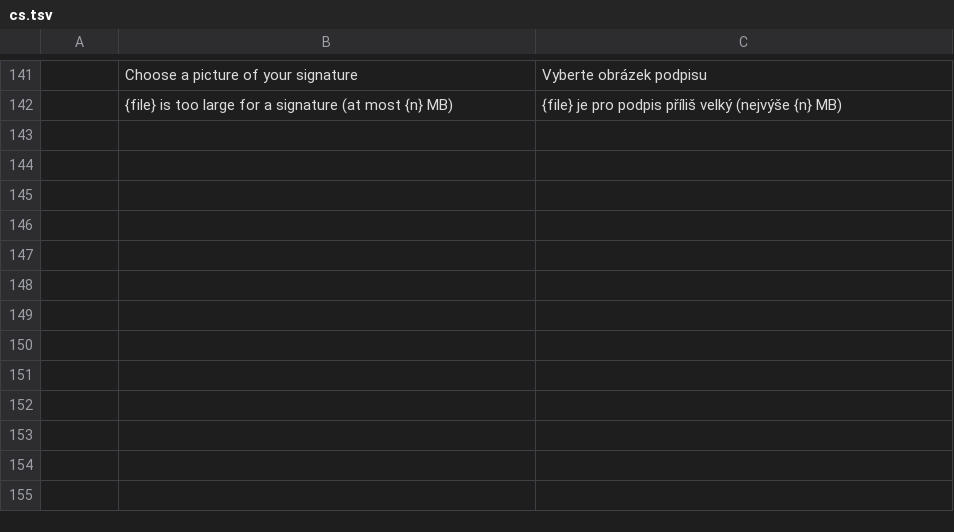
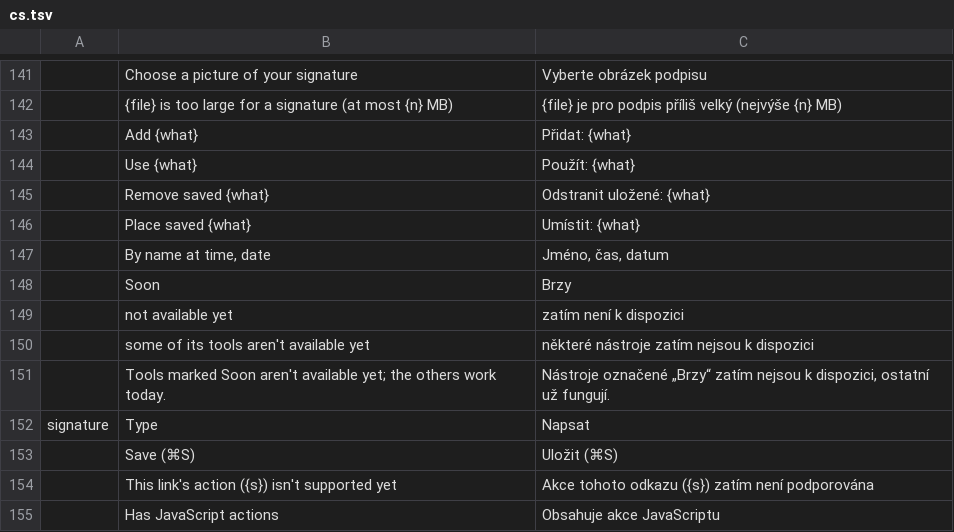
Before and after one commit to sintec-llc/sintec.pdf, a TSV file: crates/ui-egui/src/i18n/cs.tsv, drawn as a sheet; only a part is shown, gaps mark what is left out.

```diff
--- a/crates/ui-egui/src/i18n/cs.tsv
+++ b/crates/ui-egui/src/i18n/cs.tsv
@@ -142 +142,14 @@
 	{file} is too large for a signature (at most {n} MB)	{file} je pro podpis příliš velký (nejvýše {n} MB)
+	Add {what}	Přidat: {what}
+	Use {what}	Použít: {what}
+	Remove saved {what}	Odstranit uložené: {what}
+	Place saved {what}	Umístit: {what}
+	By name at time, date	Jméno, čas, datum
+	Soon	Brzy
+	not available yet	zatím není k dispozici
+	some of its tools aren't available yet	některé nástroje zatím nejsou k dispozici
+	Tools marked Soon aren't available yet; the others work today.	Nástroje označené „Brzy“ zatím nejsou k dispozici, ostatní už fungují.
+signature	Type	Napsat
+	Save (⌘S)	Uložit (⌘S)
+	This link's action ({s}) isn't supported yet	Akce tohoto odkazu ({s}) zatím není podporována
+	Has JavaScript actions	Obsahuje akce JavaScriptu
```
Also changed, not shown: crates/ui-egui/src/i18n/es.tsv, crates/ui-egui/src/i18n/ja.tsv, 23 other files.
